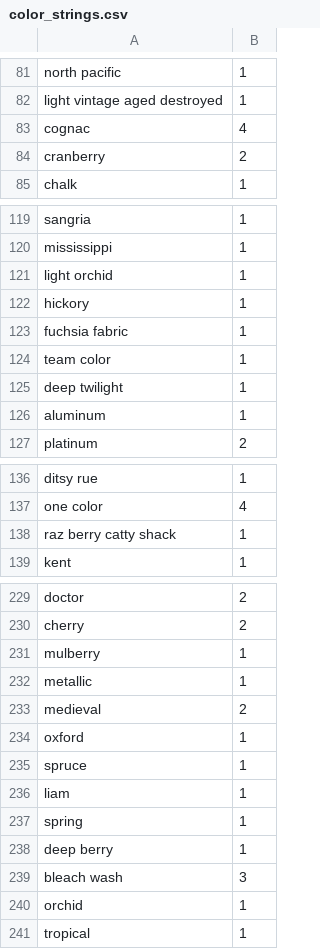
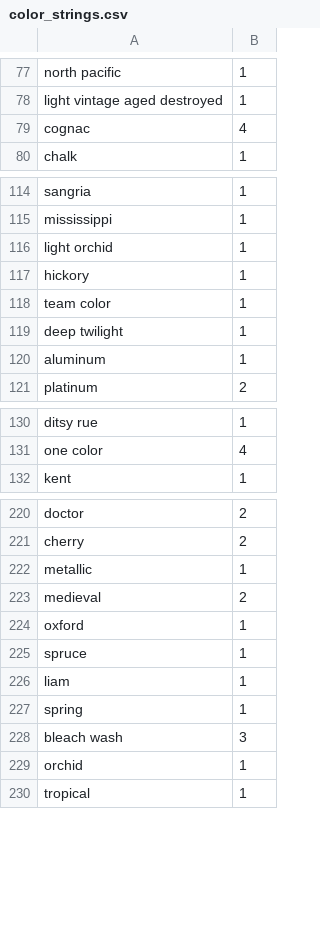
Before and after one commit to mkraice1/ScreenshopColor, a CSV file: color_strings.csv, drawn as a sheet; only a part is shown, gaps mark what is left out; the diff covers the shown part only; the diff names each change by its address in the sheet, - before the commit and + after, or states it on an @@ line.

```diff
--- a/color_strings.csv
+++ b/color_strings.csv
-row 84: cranberry | 2
-row 123: fuchsia fabric | 1
-row 138: raz berry catty shack | 1
-row 231: mulberry | 1
-row 238: deep berry | 1
```
Also changed, not shown: 7 removed rows and 6 edited cells elsewhere in this file, 4 other files.
